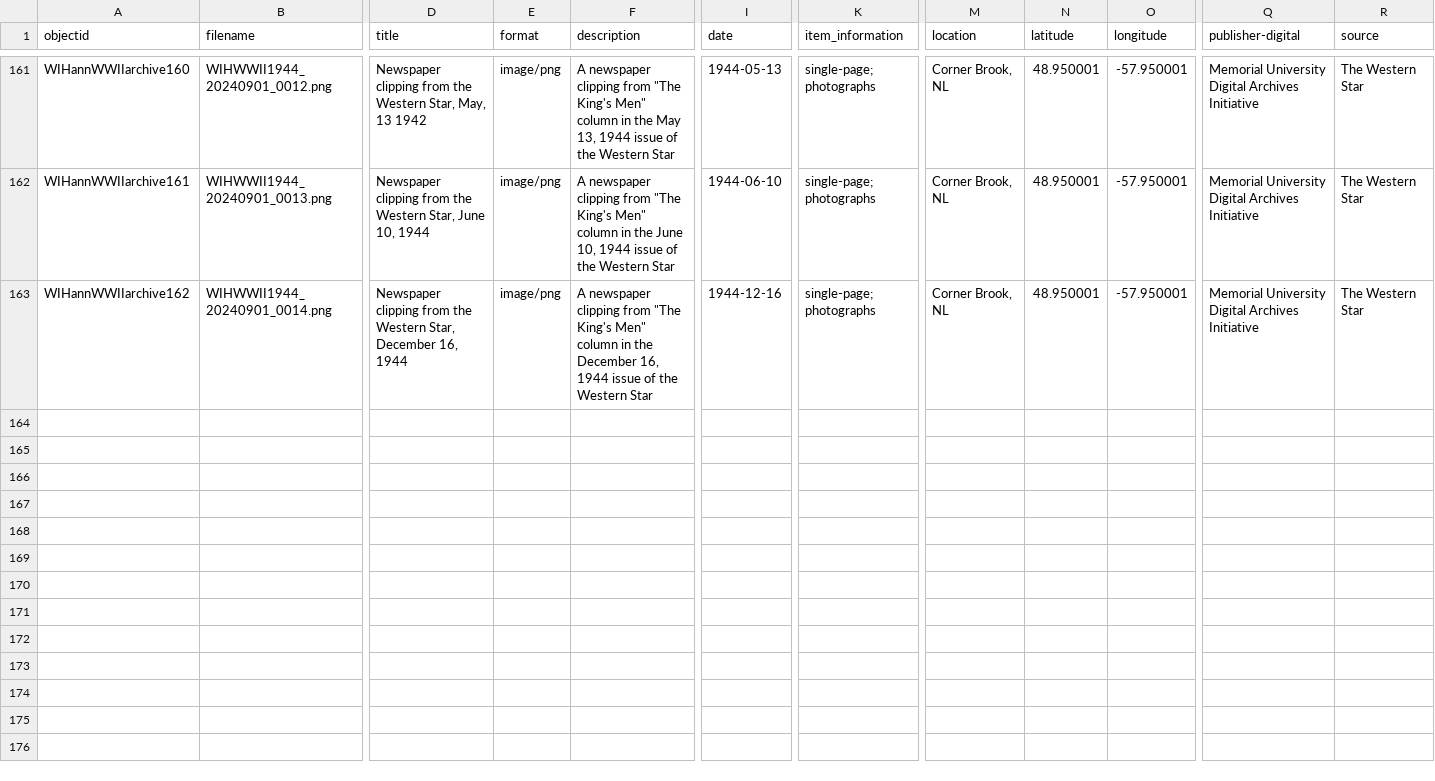
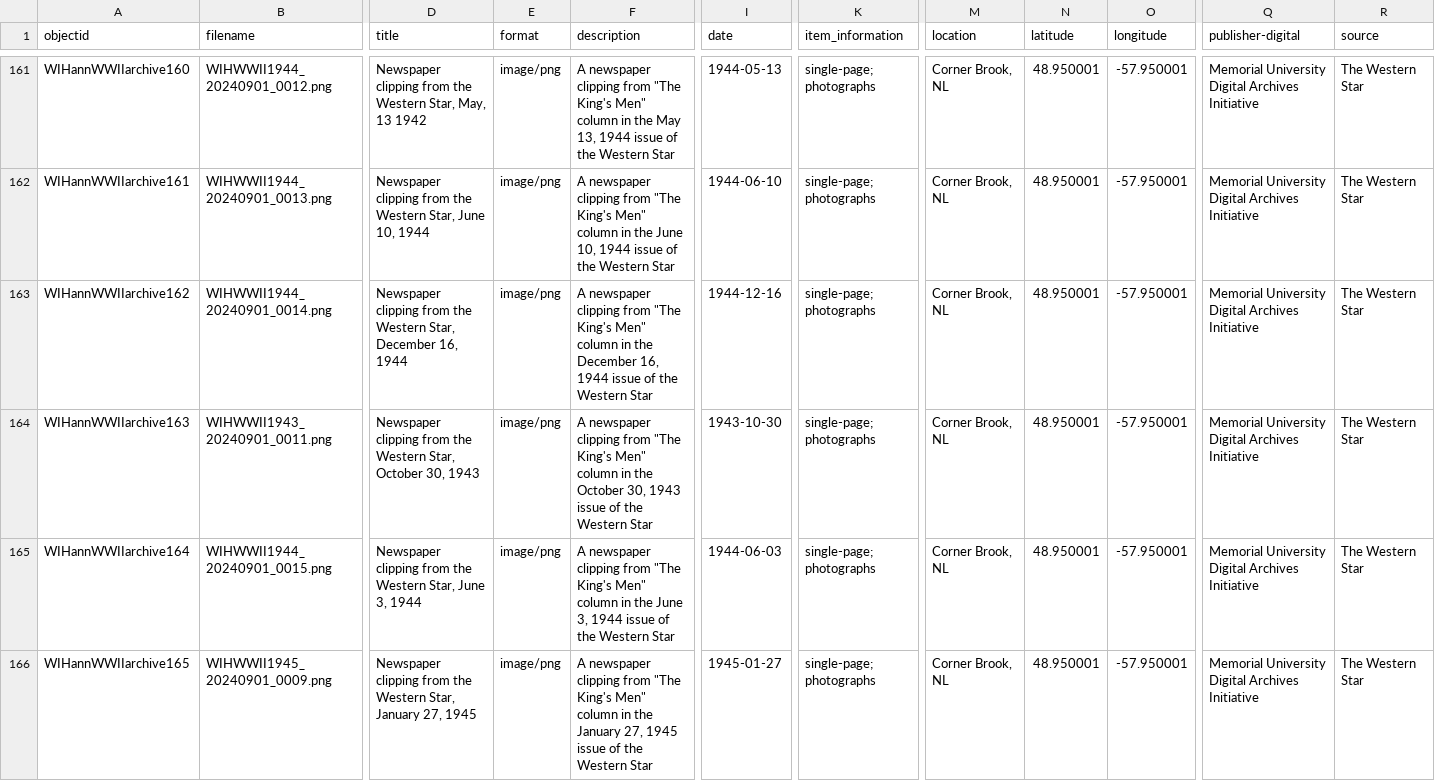
Before and after one commit to cwecrocker/WIHannWWIIarchive, a CSV file: _data/WIHannWWIIarchive.csv, drawn as a sheet; only a part is shown, gaps mark what is left out; rows hold the shown columns only; the diff names each change by its address in the sheet, - before the commit and + after, or states it on an @@ line.

Commit message:
Update metadata

```diff
--- a/_data/WIHannWWIIarchive.csv
+++ b/_data/WIHannWWIIarchive.csv
+row 164: WIHannWWIIarchive163 | WIHWWII1943_20240901_0011.png | Newspaper clipping from the Western Star, October 30, 1943 | image/png | A newspaper clipping from "The King's Men" column in the October 30, 1943 issue of the Western Star | 1943-10-30 | single-page; photographs | Corner Brook, NL | 48.950001 | -57.950001 | Memorial University Digital Archives Initiative | The Western Star
+row 165: WIHannWWIIarchive164 | WIHWWII1944_20240901_0015.png | Newspaper clipping from the Western Star, June 3, 1944 | image/png | A newspaper clipping from "The King's Men" column in the June 3, 1944 issue of the Western Star | 1944-06-03 | single-page; photographs | Corner Brook, NL | 48.950001 | -57.950001 | Memorial University Digital Archives Initiative | The Western Star
+row 166: WIHannWWIIarchive165 | WIHWWII1945_20240901_0009.png | Newspaper clipping from the Western Star, January 27, 1945 | image/png | A newspaper clipping from "The King's Men" column in the January 27, 1945 issue of the Western Star | 1945-01-27 | single-page; photographs | Corner Brook, NL | 48.950001 | -57.950001 | Memorial University Digital Archives Initiative | The Western Star
```
